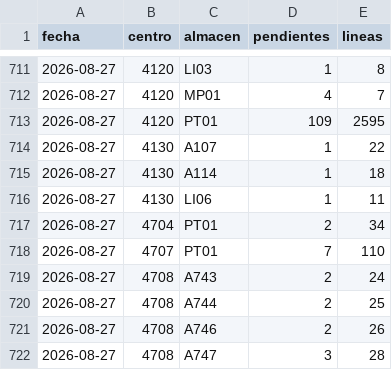
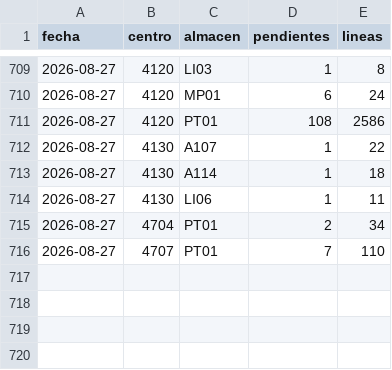
Before and after one commit to Felipecaceres2025/monitor-entregas, a CSV file: historico.csv, drawn as a sheet; only a part is shown, gaps mark what is left out; the diff covers the shown part only.

Commit message:
Historico 2026-08-27: 250 pendientes

```diff
--- a/historico.csv
+++ b/historico.csv
@@ -711,4 +709,4 @@ fecha,centro,almacen,pendientes,lineas
 2026-08-27,4120,LI03,1,8
-2026-08-27,4120,MP01,4,7
-2026-08-27,4120,PT01,109,2595
+2026-08-27,4120,MP01,6,24
+2026-08-27,4120,PT01,108,2586
 2026-08-27,4130,A107,1,22
@@ -718,5 +716 @@ fecha,centro,almacen,pendientes,lineas
 2026-08-27,4707,PT01,7,110
-2026-08-27,4708,A743,2,24
-2026-08-27,4708,A744,2,25
-2026-08-27,4708,A746,2,26
-2026-08-27,4708,A747,3,28
```
Also changed, not shown: 2 removed rows and 14 edited cells elsewhere in this file.
